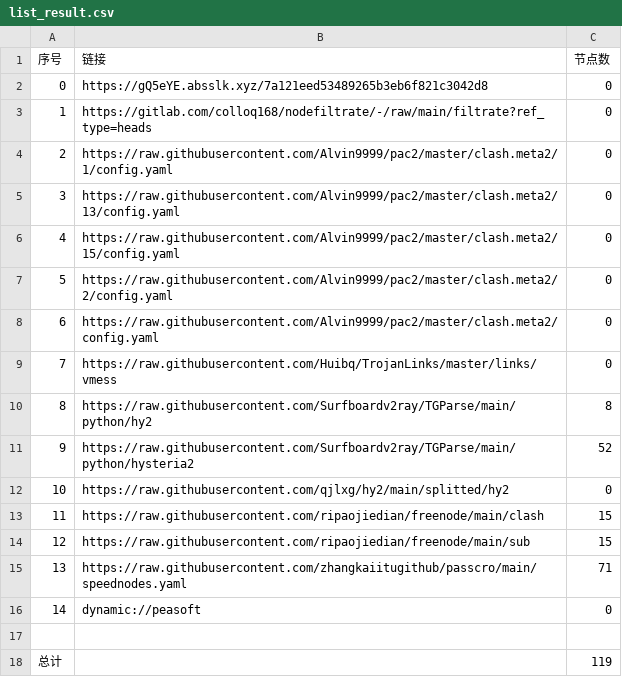
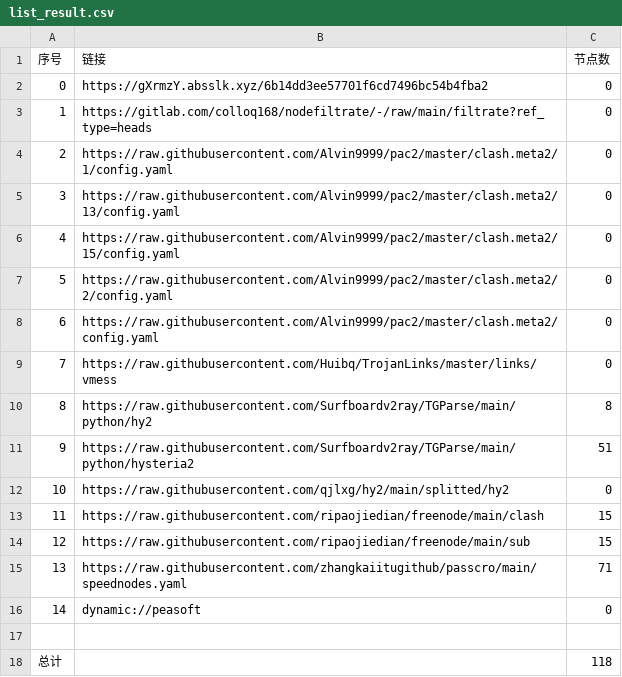
Before and after one commit to yuntin908/AutoMergePublicNodes, a CSV file: list_result.csv, drawn as a sheet.

```diff
--- a/list_result.csv
+++ b/list_result.csv
@@ -1,3 +1,3 @@
 序号,链接,节点数
-0,https://gQ5eYE.absslk.xyz/7a121eed53489265b3eb6f821c3042d8,0
+0,https://gXrmzY.absslk.xyz/6b14dd3ee57701f6cd7496bc54b4fba2,0
 1,https://gitlab.com/colloq168/nodefiltrate/-/raw/main/filtrate?ref_type=heads,0
@@ -10,3 +10,3 @@
 8,https://raw.githubusercontent.com/Surfboardv2ray/TGParse/main/python/hy2,8
-9,https://raw.githubusercontent.com/Surfboardv2ray/TGParse/main/python/hysteria2,52
+9,https://raw.githubusercontent.com/Surfboardv2ray/TGParse/main/python/hysteria2,51
 10,https://raw.githubusercontent.com/qjlxg/hy2/main/splitted/hy2,0
@@ -17,2 +17,2 @@
 
-总计,,119
+总计,,118
```
Also changed, not shown: 7 other files.
